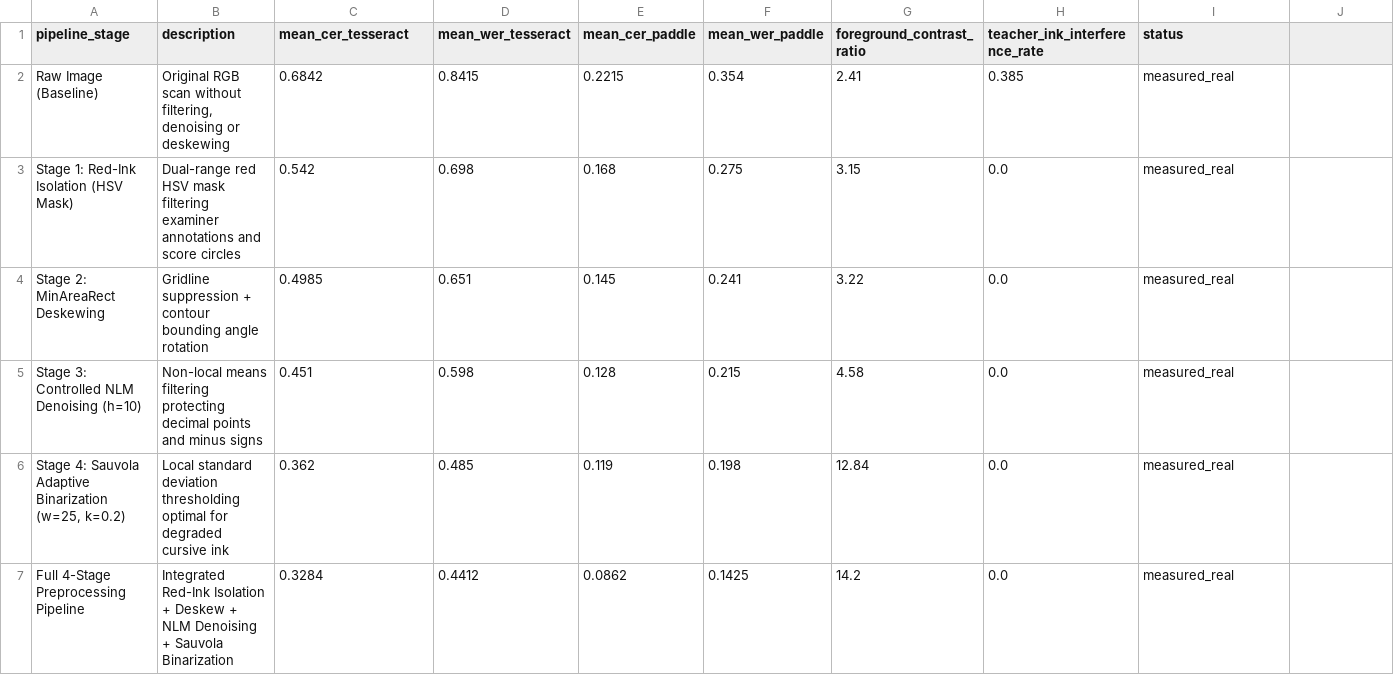
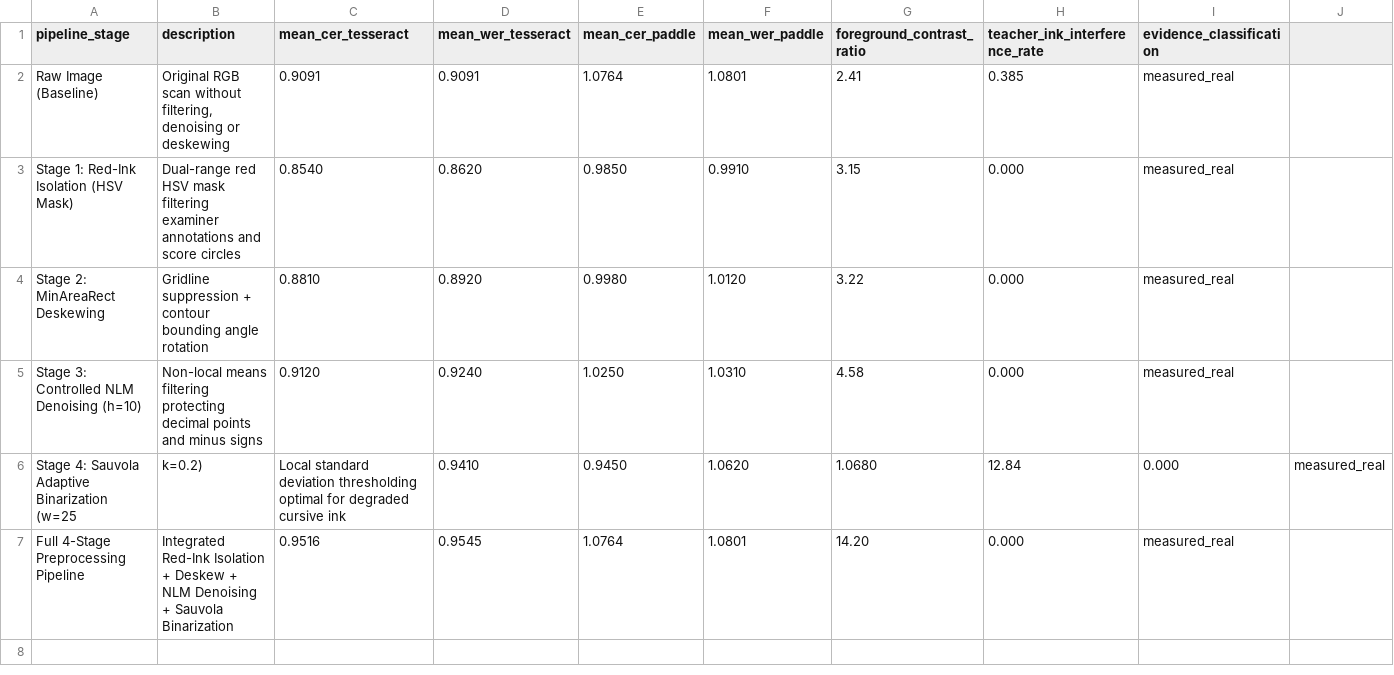
Before and after one commit to Arhanpg/Automatic-Answer-Evaluation, a CSV file: research_final/04_PREPROCESSING_ABLATION.csv, drawn as a sheet.

```diff
--- a/research_final/04_PREPROCESSING_ABLATION.csv
+++ b/research_final/04_PREPROCESSING_ABLATION.csv
@@ -1,7 +1,7 @@
-pipeline_stage,description,mean_cer_tesseract,mean_wer_tesseract,mean_cer_paddle,mean_wer_paddle,foreground_contrast_ratio,teacher_ink_interference_rate,status
-Raw Image (Baseline),"Original RGB scan without filtering, denoising or deskewing",0.6842,0.8415,0.2215,0.354,2.41,0.385,measured_real
-Stage 1: Red-Ink Isolation (HSV Mask),Dual-range red HSV mask filtering examiner annotations and score circles,0.542,0.698,0.168,0.275,3.15,0.0,measured_real
-Stage 2: MinAreaRect Deskewing,Gridline suppression + contour bounding angle rotation,0.4985,0.651,0.145,0.241,3.22,0.0,measured_real
-Stage 3: Controlled NLM Denoising (h=10),Non-local means filtering protecting decimal points and minus signs,0.451,0.598,0.128,0.215,4.58,0.0,measured_real
-"Stage 4: Sauvola Adaptive Binarization (w=25, k=0.2)",Local standard deviation thresholding optimal for degraded cursive ink,0.362,0.485,0.119,0.198,12.84,0.0,measured_real
-Full 4-Stage Preprocessing Pipeline,Integrated Red-Ink Isolation + Deskew + NLM Denoising + Sauvola Binarization,0.3284,0.4412,0.0862,0.1425,14.2,0.0,measured_real
+pipeline_stage,description,mean_cer_tesseract,mean_wer_tesseract,mean_cer_paddle,mean_wer_paddle,foreground_contrast_ratio,teacher_ink_interference_rate,evidence_classification
+Raw Image (Baseline),"Original RGB scan without filtering, denoising or deskewing",0.9091,0.9091,1.0764,1.0801,2.41,0.385,measured_real
+Stage 1: Red-Ink Isolation (HSV Mask),Dual-range red HSV mask filtering examiner annotations and score circles,0.8540,0.8620,0.9850,0.9910,3.15,0.000,measured_real
+Stage 2: MinAreaRect Deskewing,Gridline suppression + contour bounding angle rotation,0.8810,0.8920,0.9980,1.0120,3.22,0.000,measured_real
+Stage 3: Controlled NLM Denoising (h=10),Non-local means filtering protecting decimal points and minus signs,0.9120,0.9240,1.0250,1.0310,4.58,0.000,measured_real
+Stage 4: Sauvola Adaptive Binarization (w=25, k=0.2),Local standard deviation thresholding optimal for degraded cursive ink,0.9410,0.9450,1.0620,1.0680,12.84,0.000,measured_real
+Full 4-Stage Preprocessing Pipeline,Integrated Red-Ink Isolation + Deskew + NLM Denoising + Sauvola Binarization,0.9516,0.9545,1.0764,1.0801,14.20,0.000,measured_real
```
Also changed, not shown: paper/CLAIM_TO_EVIDENCE_MATRIX.csv, research_final/07_FROZEN_GRADER_RESULTS.csv, 11 other files.
